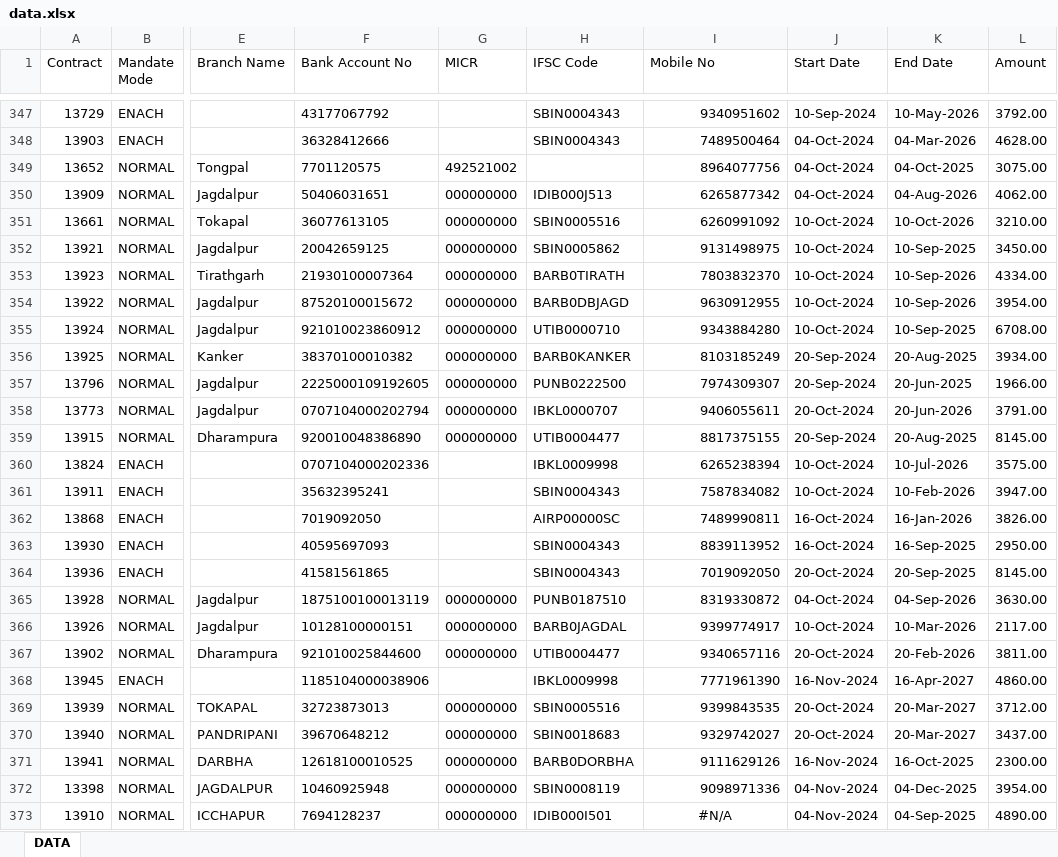
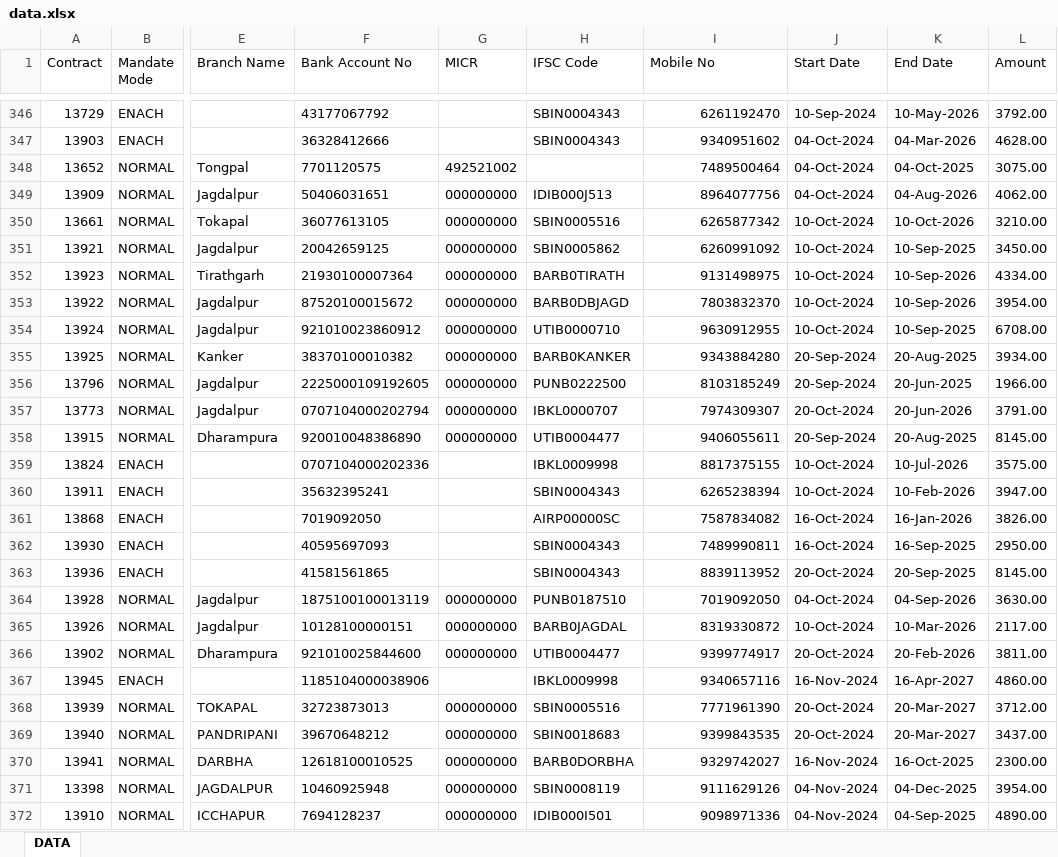
Before and after one commit to SARKCOM/JPFNACH, an Excel workbook: data.xlsx, sheet DATA, drawn as a sheet; only a part is shown, gaps mark what is left out; values as stored, in another font and other column widths than the file's, no borders; addresses are those after the commit; the diff covers the shown part only; the diff names each change by its address in the sheet, - before the commit and + after, or states it on an @@ line.

```diff
--- a/data.xlsx (sheet DATA)
+++ b/data.xlsx (sheet DATA)
-I346 (Mobile No): 9340951602
+I346 (Mobile No): 6261192470
-I347 (Mobile No): 7489500464
+I347 (Mobile No): 9340951602
-I348 (Mobile No): 8964077756
+I348 (Mobile No): 7489500464
-I349 (Mobile No): 6265877342
+I349 (Mobile No): 8964077756
-I350 (Mobile No): 6260991092
+I350 (Mobile No): 6265877342
-I351 (Mobile No): 9131498975
+I351 (Mobile No): 6260991092
-I352 (Mobile No): 7803832370
+I352 (Mobile No): 9131498975
-I353 (Mobile No): 9630912955
+I353 (Mobile No): 7803832370
-I354 (Mobile No): 9343884280
+I354 (Mobile No): 9630912955
-I355 (Mobile No): 8103185249
+I355 (Mobile No): 9343884280
-I356 (Mobile No): 7974309307
+I356 (Mobile No): 8103185249
-I357 (Mobile No): 9406055611
+I357 (Mobile No): 7974309307
-I358 (Mobile No): 8817375155
+I358 (Mobile No): 9406055611
-I359 (Mobile No): 6265238394
+I359 (Mobile No): 8817375155
-I360 (Mobile No): 7587834082
+I360 (Mobile No): 6265238394
-I361 (Mobile No): 7489990811
+I361 (Mobile No): 7587834082
-I362 (Mobile No): 8839113952
+I362 (Mobile No): 7489990811
-I363 (Mobile No): 7019092050
+I363 (Mobile No): 8839113952
-I364 (Mobile No): 8319330872
+I364 (Mobile No): 7019092050
-I365 (Mobile No): 9399774917
+I365 (Mobile No): 8319330872
-I366 (Mobile No): 9340657116
+I366 (Mobile No): 9399774917
-I367 (Mobile No): 7771961390
+I367 (Mobile No): 9340657116
-I368 (Mobile No): 9399843535
+I368 (Mobile No): 7771961390
-I369 (Mobile No): 9329742027
+I369 (Mobile No): 9399843535
-I370 (Mobile No): 9111629126
+I370 (Mobile No): 9329742027
-I371 (Mobile No): 9098971336
+I371 (Mobile No): 9111629126
-I372 (Mobile No): #N/A
+I372 (Mobile No): 9098971336
-I372 alignment: center
+I372 alignment: right
```
Also changed, not shown: 21 added rows, 1 removed row and 27 edited cells elsewhere in this sheet.
